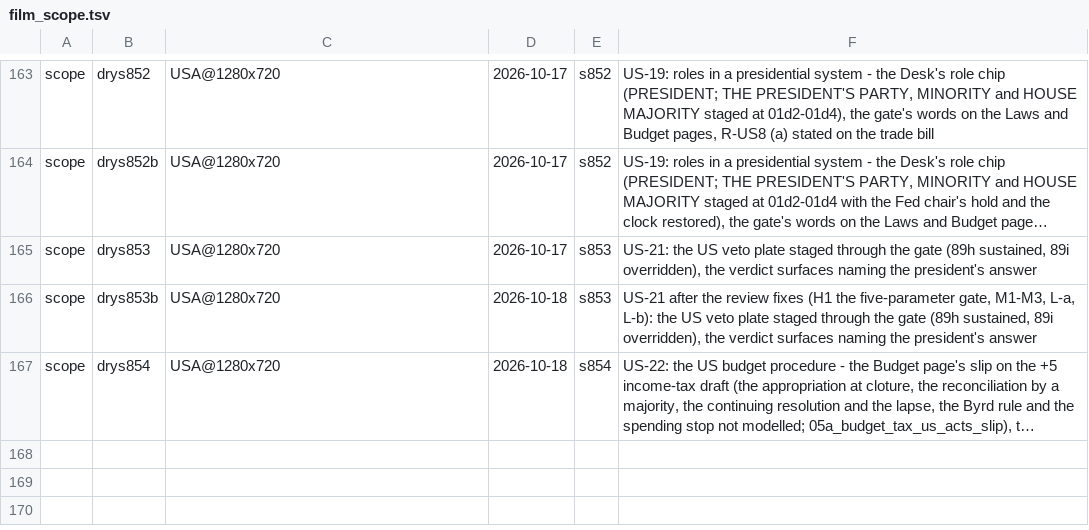
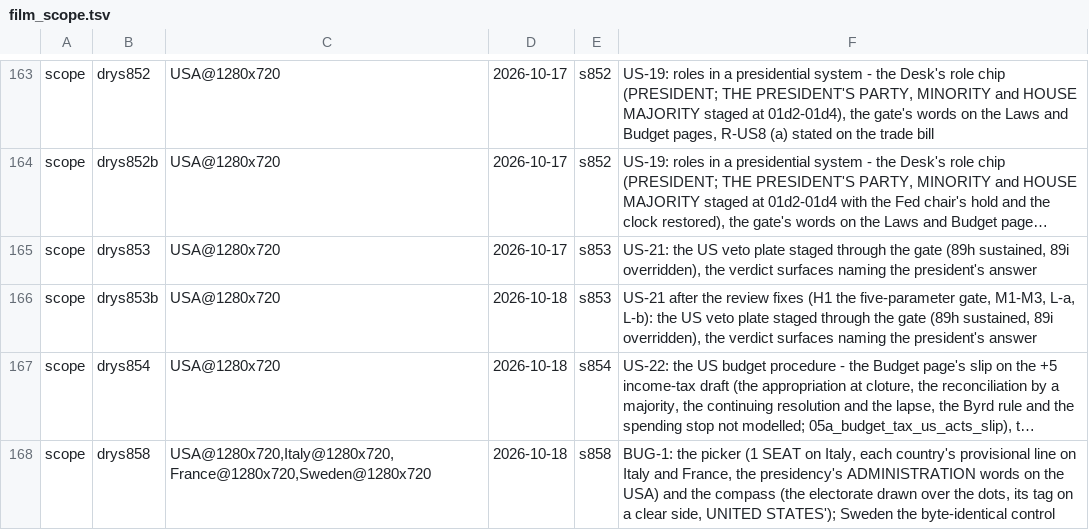
Before and after one commit to Bippen/PoliSim, a TSV file: Tools/film_scope.tsv, drawn as a sheet; only a part is shown, gaps mark what is left out; long unchanged cells end in …; the diff names each change by its address in the sheet, - before the commit and + after, or states it on an @@ line.

```diff
--- a/Tools/film_scope.tsv
+++ b/Tools/film_scope.tsv
+row 168: scope | drys858 | USA@1280x720,Italy@1280x720,France@1280x720,Sweden@1280x720 | 2026-10-18 | s858 | BUG-1: the picker (1 SEAT on Italy, each country's provisional line on Italy and France, the presidency's ADMINISTRATION words on the USA) and the compass (the electorate drawn over the dots, its tag on a clear side, UNITED STATES'); Sweden the byte-identical control
```
Also changed, not shown: Tools/review_ledger.tsv, 9 other files.
